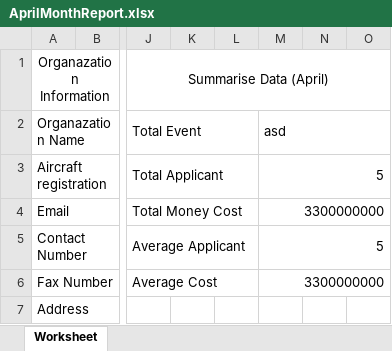
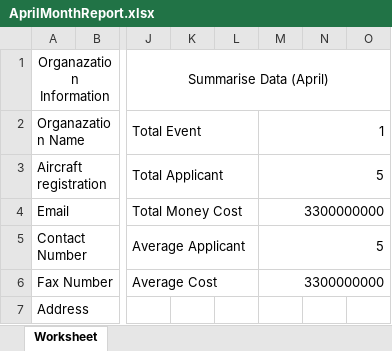
Before and after one commit to dannyCHW/FYP_organizational-end_LWL_SE_Group8, an Excel workbook: AprilMonthReport.xlsx, sheet Worksheet, drawn as a sheet; only a part is shown, gaps mark what is left out; values as stored, in another font and other column widths than the file's, no borders; the diff names each change by its address in the sheet, - before the commit and + after, or states it on an @@ line.

```diff
--- a/AprilMonthReport.xlsx (sheet Worksheet)
+++ b/AprilMonthReport.xlsx (sheet Worksheet)
-M2: asd
+M2: 1
```
Also changed, not shown: 10000消費券.xlsx, 15 other files.
